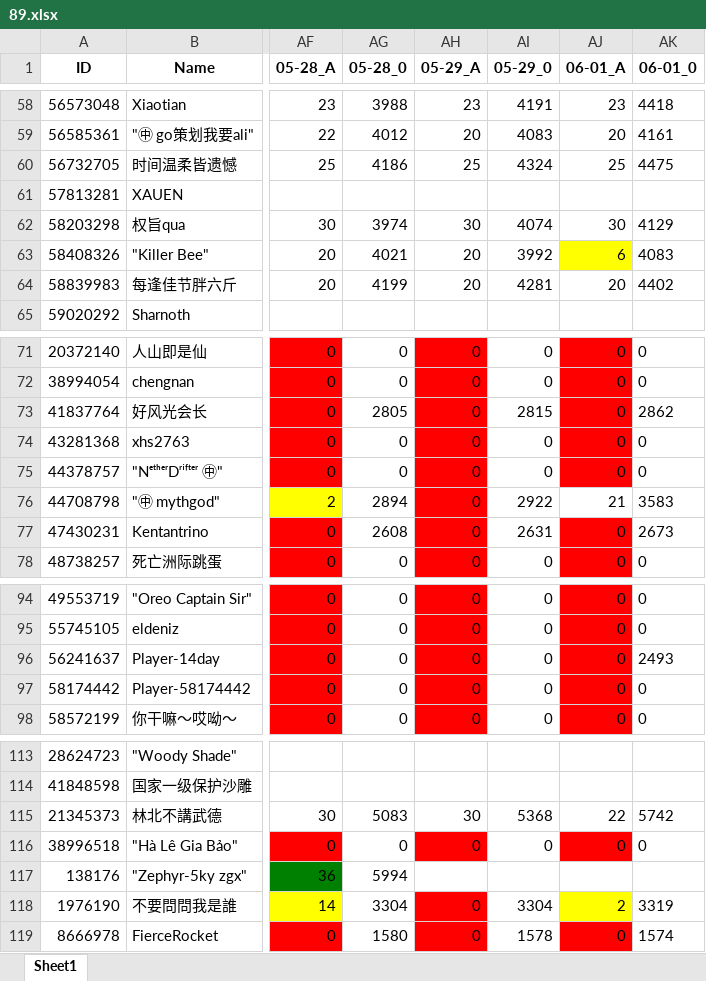
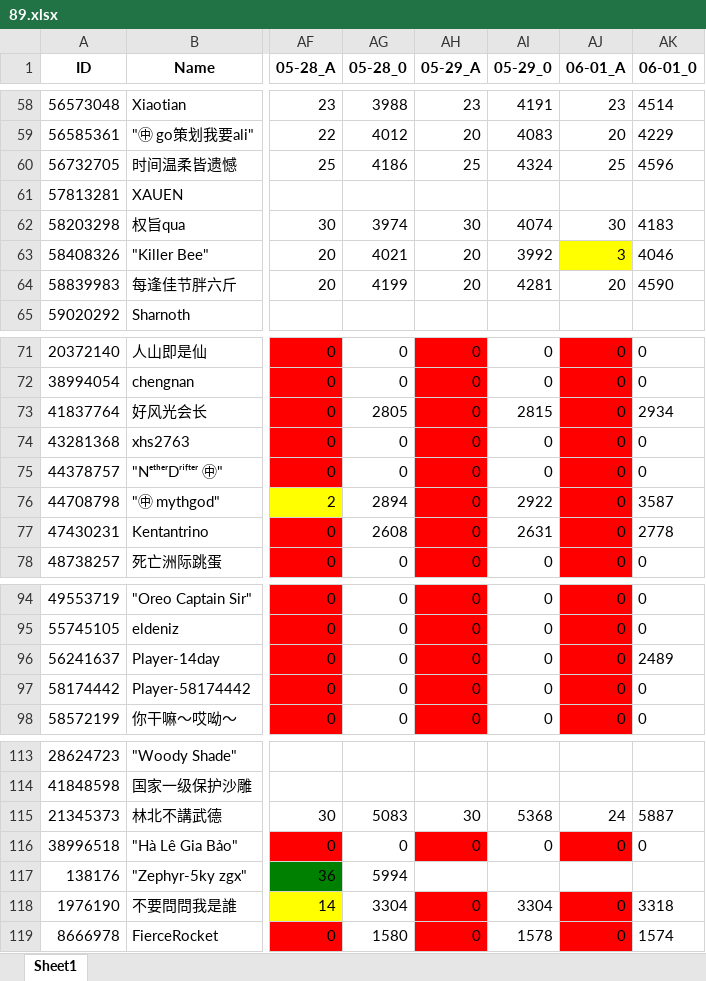
Before and after one commit to CTWYouYu/ZGX_Public, an Excel workbook: Season_Attack/89.xlsx, sheet Sheet1, drawn as a sheet; only a part is shown, gaps mark what is left out; values as stored, in another font and other column widths than the file's, no borders; the diff covers the shown part only; the diff names each change by its address in the sheet, - before the commit and + after, or states it on an @@ line.

```diff
--- a/Season_Attack/89.xlsx (sheet Sheet1)
+++ b/Season_Attack/89.xlsx (sheet Sheet1)
-AK58 (06-01_0): 4418
+AK58 (06-01_0): 4514
-AK59 (06-01_0): 4161
+AK59 (06-01_0): 4229
-AK60 (06-01_0): 4475
+AK60 (06-01_0): 4596
-AK62 (06-01_0): 4129
+AK62 (06-01_0): 4183
-AJ63 (06-01_A): 6
+AJ63 (06-01_A): 3
-AK63 (06-01_0): 4083
+AK63 (06-01_0): 4046
-AK64 (06-01_0): 4402
+AK64 (06-01_0): 4590
-AK73 (06-01_0): 2862
+AK73 (06-01_0): 2934
-AJ76 (06-01_A): 21
+AJ76 (06-01_A): 0
-AJ76 fill: none
+AJ76 fill: #FF0000
-AK76 (06-01_0): 3583
+AK76 (06-01_0): 3587
-AK77 (06-01_0): 2673
+AK77 (06-01_0): 2778
-AK96 (06-01_0): 2493
+AK96 (06-01_0): 2489
-AJ115 (06-01_A): 22
+AJ115 (06-01_A): 24
-AK115 (06-01_0): 5742
+AK115 (06-01_0): 5887
-AJ118 (06-01_A): 2
+AJ118 (06-01_A): 0
-AJ118 fill: #FFFF00
+AJ118 fill: #FF0000
-AK118 (06-01_0): 3319
+AK118 (06-01_0): 3318
```
Also changed, not shown: 1 added row, 43 edited cells and cell formats elsewhere in this sheet, Season_Trophies/81.xlsx, Season_Trophies/82.xlsx, 7 other files.
